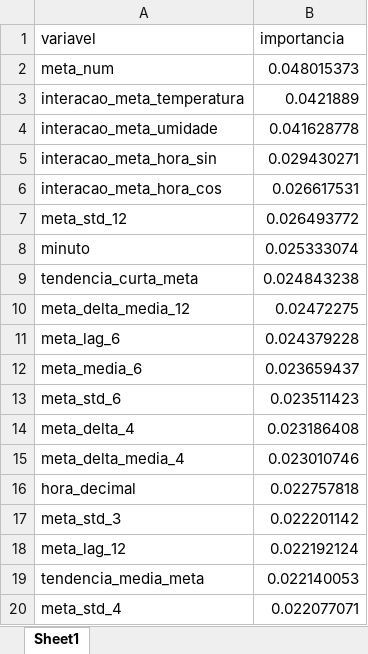
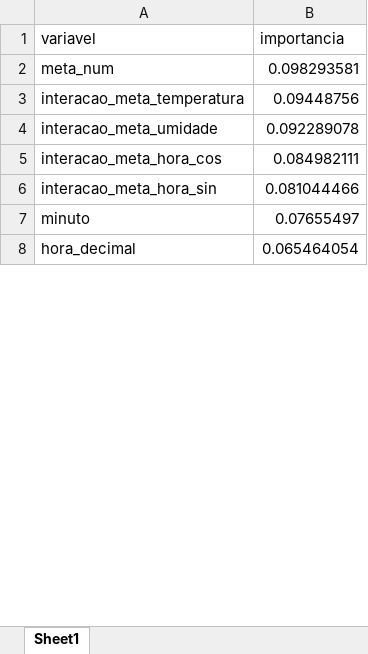
Before and after one commit to TiagosCompanny/BotPalpites, an Excel workbook: Rodovias/modelos_rodovias/doutor_manoel_hyppolito_rego_km_83_caraguatatuba_sp_rf_regimes/importancias.xlsx, sheet Sheet1, drawn as a sheet; only a part is shown; values as stored, in another font and other column widths than the file's, no borders; removed rows and columns are numbered as before the commit, all else as after; the diff covers the shown part only; the diff names each change by its address in the sheet, - before the commit and + after, or states it on an @@ line.

```diff
--- a/Rodovias/modelos_rodovias/doutor_manoel_hyppolito_rego_km_83_caraguatatuba_sp_rf_regimes/importancias.xlsx (sheet Sheet1)
+++ b/Rodovias/modelos_rodovias/doutor_manoel_hyppolito_rego_km_83_caraguatatuba_sp_rf_regimes/importancias.xlsx (sheet Sheet1)
-B2 (importancia): 0.048015373
+B2 (importancia): 0.098293581
-B3 (importancia): 0.0421889
+B3 (importancia): 0.09448756
-B4 (importancia): 0.041628778
+B4 (importancia): 0.092289078
-row 5: interacao_meta_hora_sin | 0.029430271
-B5 (importancia): 0.026617531
+B5 (importancia): 0.084982111
-row 7: meta_std_12 | 0.026493772
+row 6: interacao_meta_hora_sin | 0.081044466
-B7 (importancia): 0.025333074
+B7 (importancia): 0.07655497
-row 9: tendencia_curta_meta | 0.024843238
-row 10: meta_delta_media_12 | 0.02472275
-row 11: meta_lag_6 | 0.024379228
-row 12: meta_media_6 | 0.023659437
-row 13: meta_std_6 | 0.023511423
-row 14: meta_delta_4 | 0.023186408
-row 15: meta_delta_media_4 | 0.023010746
-B8 (importancia): 0.022757818
+B8 (importancia): 0.065464054
-row 17: meta_std_3 | 0.022201142
-row 18: meta_lag_12 | 0.022192124
-row 19: tendencia_media_meta | 0.022140053
-row 20: meta_std_4 | 0.022077071
```
Also changed, not shown: 13 added rows, 44 removed rows and 17 edited cells elsewhere in this sheet, Rodovias/modelos_rodovias/doutor_manoel_hyppolito_rego_km_83_caraguatatuba_sp_rf_regimes/predicoes_teste.xlsx, Rodovias/modelos_rodovias/floriano_rodrigues_pinheiro_km_26_pindamonhangaba_sp_rf_regimes/importancias.xlsx, 7 other files.
